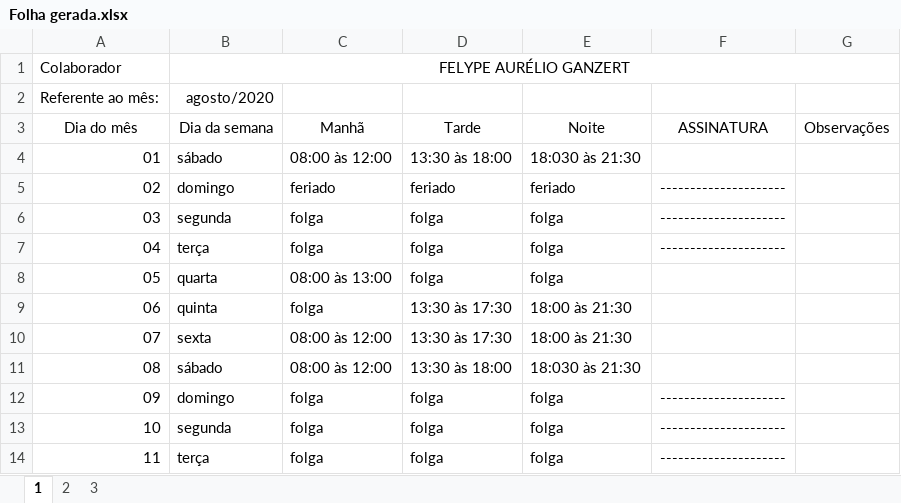
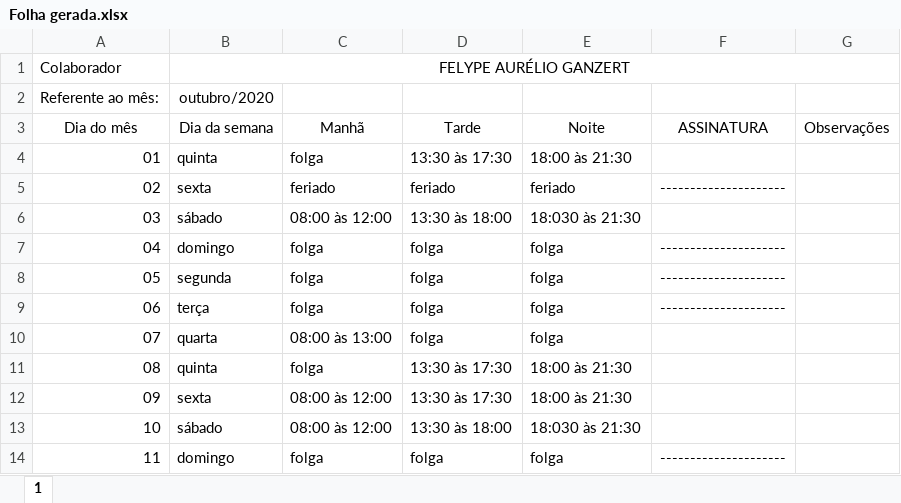
Before and after one commit to FelypeGanzert/ponto, an Excel workbook: dist/Folha gerada.xlsx, sheet 1, drawn as a sheet; only a part is shown; values as stored, in another font and other column widths than the file's, no borders; the diff covers the shown part only; the diff names each change by its address in the sheet, - before the commit and + after, or states it on an @@ line.

```diff
--- a/dist/Folha gerada.xlsx (sheet 1)
+++ b/dist/Folha gerada.xlsx (sheet 1)
-sheet tab: 2
-sheet tab: 3
-B2 (Dia da semana): agosto/2020
+B2 (Dia da semana): outubro/2020
-B4 (Dia da semana): sábado
+B4 (Dia da semana): quinta
-C4 (Manhã): 08:00 às 12:00
+C4 (Manhã): folga
-D4 (Tarde): 13:30 às 18:00
+D4 (Tarde): 13:30 às 17:30
-E4 (Noite): 18:030 às 21:30
+E4 (Noite): 18:00 às 21:30
-B5 (Dia da semana): domingo
+B5 (Dia da semana): sexta
-B6 (Dia da semana): segunda
+B6 (Dia da semana): sábado
-C6 (Manhã): folga
+C6 (Manhã): 08:00 às 12:00
-D6 (Tarde): folga
+D6 (Tarde): 13:30 às 18:00
-E6 (Noite): folga
+E6 (Noite): 18:030 às 21:30
-F6 (ASSINATURA): ---------------------
+F6 (ASSINATURA): (empty)
-B7 (Dia da semana): terça
+B7 (Dia da semana): domingo
-B8 (Dia da semana): quarta
+B8 (Dia da semana): segunda
-C8 (Manhã): 08:00 às 13:00
+C8 (Manhã): folga
-F8:F9 (ASSINATURA): (empty)
+F8:F9 (ASSINATURA): ---------------------
-B9 (Dia da semana): quinta
+B9 (Dia da semana): terça
-D9:D10 (Tarde): 13:30 às 17:30
+D9:D10 (Tarde): folga
-E9:E10 (Noite): 18:00 às 21:30
+E9:E10 (Noite): folga
-B10 (Dia da semana): sexta
+B10 (Dia da semana): quarta
-C10 (Manhã): 08:00 às 12:00
+C10 (Manhã): 08:00 às 13:00
-B11 (Dia da semana): sábado
+B11 (Dia da semana): quinta
-C11 (Manhã): 08:00 às 12:00
+C11 (Manhã): folga
-D11 (Tarde): 13:30 às 18:00
+D11 (Tarde): 13:30 às 17:30
-E11 (Noite): 18:030 às 21:30
+E11 (Noite): 18:00 às 21:30
-B12 (Dia da semana): domingo
+B12 (Dia da semana): sexta
-C12:C13 (Manhã): folga
+C12:C13 (Manhã): 08:00 às 12:00
-D12 (Tarde): folga
+D12 (Tarde): 13:30 às 17:30
-E12 (Noite): folga
+E12 (Noite): 18:00 às 21:30
-F12:F13 (ASSINATURA): ---------------------
+F12:F13 (ASSINATURA): (empty)
-B13 (Dia da semana): segunda
+B13 (Dia da semana): sábado
-D13 (Tarde): folga
+D13 (Tarde): 13:30 às 18:00
-E13 (Noite): folga
+E13 (Noite): 18:030 às 21:30
-B14 (Dia da semana): terça
+B14 (Dia da semana): domingo
```
Also changed, not shown: 77 edited cells elsewhere in this sheet, 6 other files.
